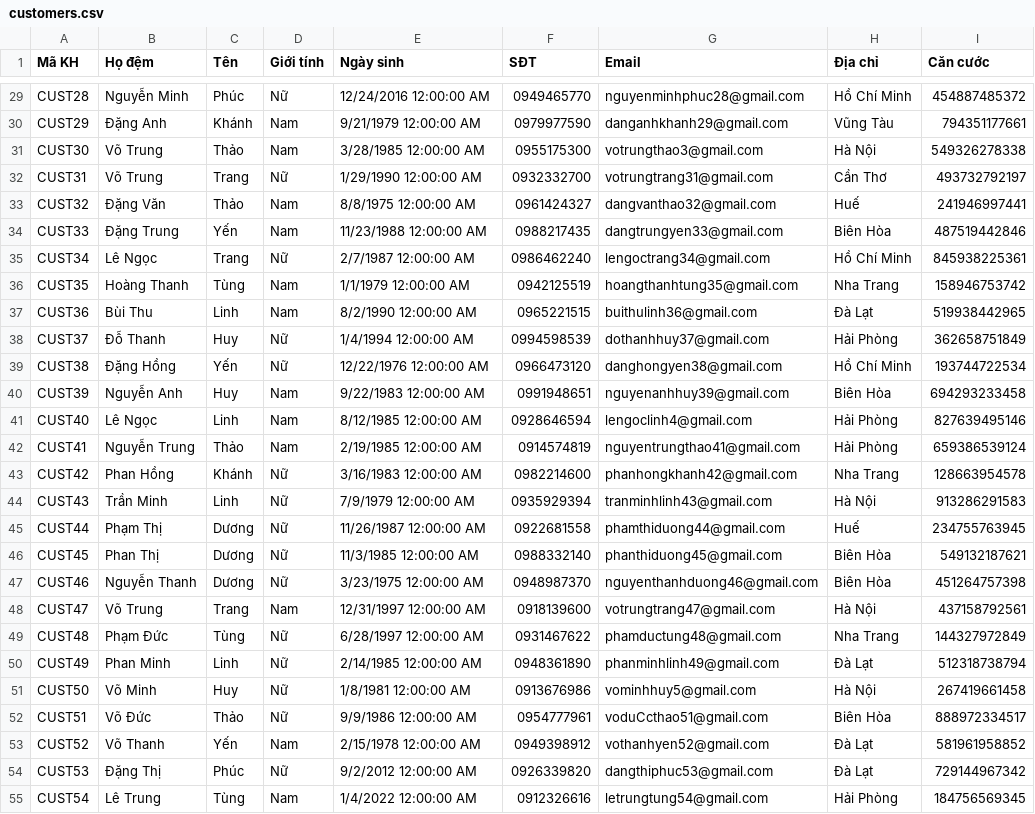
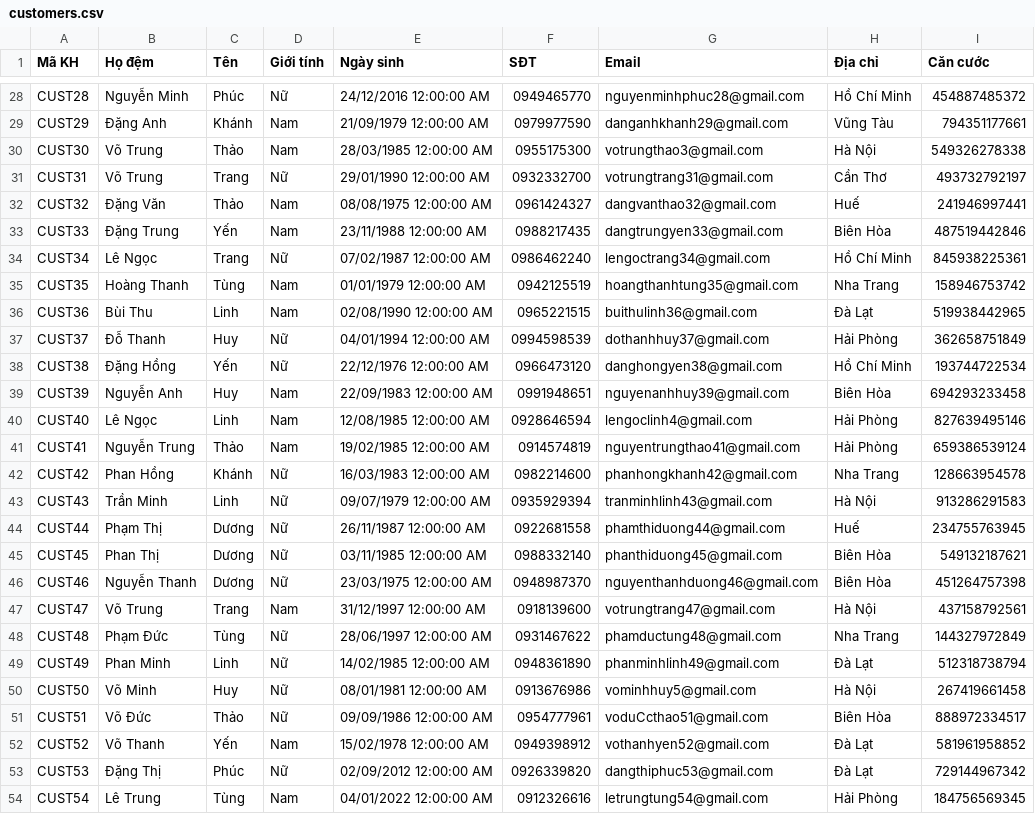
Before and after one commit to HaiDang-dz/QLAccBank, a CSV file: QLInforBank/QLAccBank/bin/Debug/net8.0-windows/customers.csv, drawn as a sheet; only a part is shown, gaps mark what is left out; addresses are those after the commit; the diff covers the shown part only; the diff names each change by its address in the sheet, - before the commit and + after, or states it on an @@ line.

```diff
--- a/QLInforBank/QLAccBank/bin/Debug/net8.0-windows/customers.csv
+++ b/QLInforBank/QLAccBank/bin/Debug/net8.0-windows/customers.csv
-E28 (Ngày sinh): 12/24/2016 12:00:00 AM
+E28 (Ngày sinh): 24/12/2016 12:00:00 AM
-E29 (Ngày sinh): 9/21/1979 12:00:00 AM
+E29 (Ngày sinh): 21/09/1979 12:00:00 AM
-E30 (Ngày sinh): 3/28/1985 12:00:00 AM
+E30 (Ngày sinh): 28/03/1985 12:00:00 AM
-E31 (Ngày sinh): 1/29/1990 12:00:00 AM
+E31 (Ngày sinh): 29/01/1990 12:00:00 AM
-E32 (Ngày sinh): 8/8/1975 12:00:00 AM
+E32 (Ngày sinh): 08/08/1975 12:00:00 AM
-E33 (Ngày sinh): 11/23/1988 12:00:00 AM
+E33 (Ngày sinh): 23/11/1988 12:00:00 AM
-E34 (Ngày sinh): 2/7/1987 12:00:00 AM
+E34 (Ngày sinh): 07/02/1987 12:00:00 AM
-E35 (Ngày sinh): 1/1/1979 12:00:00 AM
+E35 (Ngày sinh): 01/01/1979 12:00:00 AM
-E36 (Ngày sinh): 8/2/1990 12:00:00 AM
+E36 (Ngày sinh): 02/08/1990 12:00:00 AM
-E37 (Ngày sinh): 1/4/1994 12:00:00 AM
+E37 (Ngày sinh): 04/01/1994 12:00:00 AM
-E38 (Ngày sinh): 12/22/1976 12:00:00 AM
+E38 (Ngày sinh): 22/12/1976 12:00:00 AM
-E39 (Ngày sinh): 9/22/1983 12:00:00 AM
+E39 (Ngày sinh): 22/09/1983 12:00:00 AM
-E40 (Ngày sinh): 8/12/1985 12:00:00 AM
+E40 (Ngày sinh): 12/08/1985 12:00:00 AM
-E41 (Ngày sinh): 2/19/1985 12:00:00 AM
+E41 (Ngày sinh): 19/02/1985 12:00:00 AM
-E42 (Ngày sinh): 3/16/1983 12:00:00 AM
+E42 (Ngày sinh): 16/03/1983 12:00:00 AM
-E43 (Ngày sinh): 7/9/1979 12:00:00 AM
+E43 (Ngày sinh): 09/07/1979 12:00:00 AM
-E44 (Ngày sinh): 11/26/1987 12:00:00 AM
+E44 (Ngày sinh): 26/11/1987 12:00:00 AM
-E45 (Ngày sinh): 11/3/1985 12:00:00 AM
+E45 (Ngày sinh): 03/11/1985 12:00:00 AM
-E46 (Ngày sinh): 3/23/1975 12:00:00 AM
+E46 (Ngày sinh): 23/03/1975 12:00:00 AM
-E47 (Ngày sinh): 12/31/1997 12:00:00 AM
+E47 (Ngày sinh): 31/12/1997 12:00:00 AM
-E48 (Ngày sinh): 6/28/1997 12:00:00 AM
+E48 (Ngày sinh): 28/06/1997 12:00:00 AM
-E49 (Ngày sinh): 2/14/1985 12:00:00 AM
+E49 (Ngày sinh): 14/02/1985 12:00:00 AM
-E50 (Ngày sinh): 1/8/1981 12:00:00 AM
+E50 (Ngày sinh): 08/01/1981 12:00:00 AM
-E51 (Ngày sinh): 9/9/1986 12:00:00 AM
+E51 (Ngày sinh): 09/09/1986 12:00:00 AM
-E52 (Ngày sinh): 2/15/1978 12:00:00 AM
+E52 (Ngày sinh): 15/02/1978 12:00:00 AM
-E53 (Ngày sinh): 9/2/2012 12:00:00 AM
+E53 (Ngày sinh): 02/09/2012 12:00:00 AM
-E54 (Ngày sinh): 1/4/2022 12:00:00 AM
+E54 (Ngày sinh): 04/01/2022 12:00:00 AM
```
Also changed, not shown: 2 removed rows and 72 edited cells elsewhere in this file, 34 other files.
